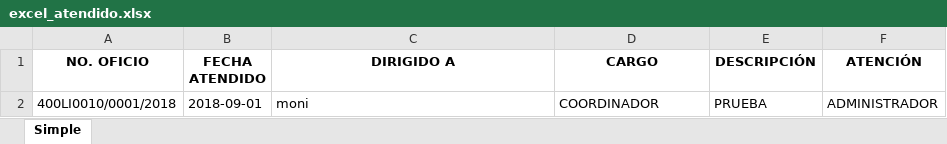
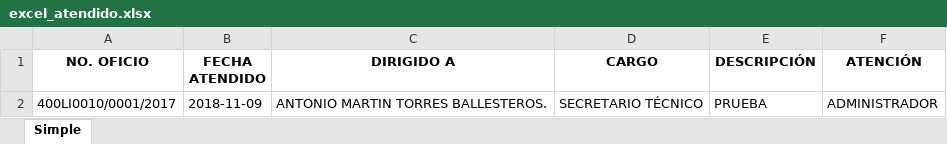
Before and after one commit to Moniialiice/prueba, an Excel workbook: help_desk/excel_atendido.xlsx, sheet Simple, drawn as a sheet; values as stored, in another font and other column widths than the file's, no borders; the diff names each change by its address in the sheet, - before the commit and + after, or states it on an @@ line.

```diff
--- a/help_desk/excel_atendido.xlsx (sheet Simple)
+++ b/help_desk/excel_atendido.xlsx (sheet Simple)
-A2 (NO. OFICIO): 400LI0010/0001/2018
+A2 (NO. OFICIO): 400LI0010/0001/2017
-B2 (FECHA ATENDIDO): 2018-09-01
+B2 (FECHA ATENDIDO): 2018-11-09
-C2 (DIRIGIDO A): moni
+C2 (DIRIGIDO A): ANTONIO MARTIN TORRES BALLESTEROS.
-D2 (CARGO): COORDINADOR
+D2 (CARGO): SECRETARIO TÉCNICO
```
Also changed, not shown: 11 other files.
